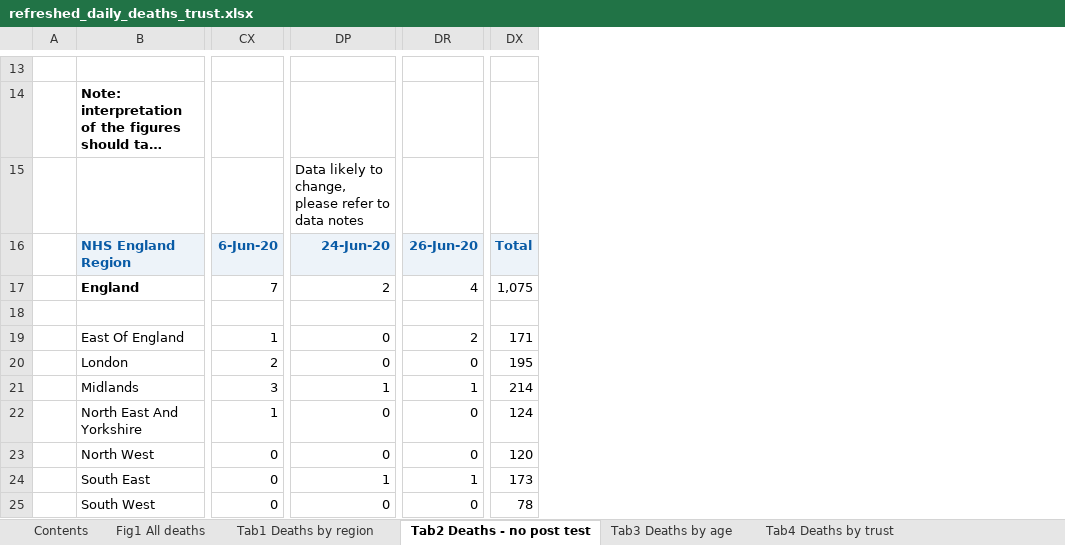
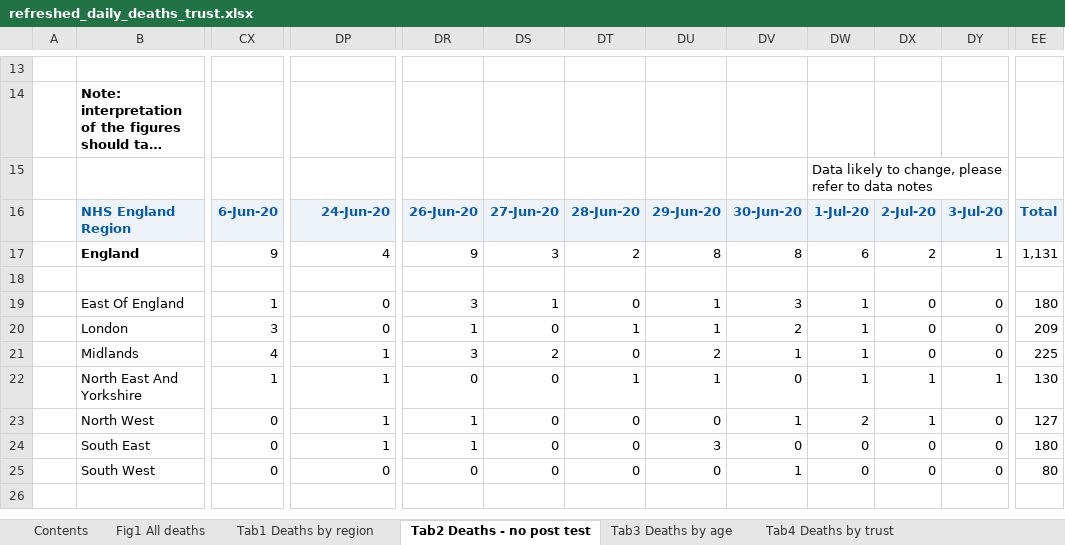
Before and after one commit to psychty/another_covid_repo, an Excel workbook: refreshed_daily_deaths_trust.xlsx, sheet Tab2 Deaths - no post test, drawn as a sheet; only a part is shown, gaps mark what is left out; long unchanged cells end in …; values as stored, in another font and other column widths than the file's, no borders; conditional formats not drawn; removed rows and columns are numbered as before the commit, all else as after; rows hold the shown columns only; the diff covers the shown part only; the diff names each change by its address in the sheet, - before the commit and + after, or states it on an @@ line.

```diff
--- a/refreshed_daily_deaths_trust.xlsx (sheet Tab2 Deaths - no post test)
+++ b/refreshed_daily_deaths_trust.xlsx (sheet Tab2 Deaths - no post test)
+column DR, rows 19-25: 3 | 1 | 3 | 0 | 1 | 1 | 0
+column DS, rows 19-25: 1 | 0 | 2 | 0 | 0 | 0 | 0
+column DU, rows 19-25: 1 | 1 | 2 | 1 | 0 | 3 | 0
+column DV, rows 19-25: 3 | 2 | 1 | 0 | 1 | 0 | 1
+column DW, row 15: Data likely to change, please refer to data notes; rows 19-25: 1 | 1 | 1 | 1 | 2 | 0 | 0
+column DX, rows 19-25: 0 | 0 | 0 | 1 | 1 | 0 | 0
+column DY, rows 19-25: 0 | 0 | 0 | 1 | 0 | 0 | 0
-column DX, rows 19-25: 171 | 195 | 214 | 124 | 120 | 173 | 78
+column EE, rows 19-25: 180 | 209 | 225 | 130 | 127 | 180 | 80
-row 15:  |  |  | Data likely to change, please refer to data notes
-row 16:  | NHS England Region | 6-Jun-20 | 24-Jun-20 | 26-Jun-20 | Total
-row 17:  | England | 7 | 2 | 4 | 1,075
+row 16:  | NHS England Region | 6-Jun-20 | 24-Jun-20 | 26-Jun-20 | 27-Jun-20 | 28-Jun-20 | 29-Jun-20 | 30-Jun-20 | 1-Jul-20 | 2-Jul-20 | 3-Jul-20 | Total
+row 17:  | England | 9 | 4 | 9 | 3 | 2 | 8 | 8 | 6 | 2 | 1 | 1,131
+row 18: (empty)
-DT19: 2
+DT19: 0
-CX20: 2
+CX20: 3
-DT20: 0
+DT20: 1
-CX21: 3
+CX21: 4
-DT21: 1
+DT21: 0
-DP22:DP23: 0
+DP22:DP23: 1
-DT22: 0
+DT22: 1
-DT24: 1
+DT24: 0
```
Also changed, not shown: 17 edited cells elsewhere in this sheet, sheet Tab1 Deaths by region, sheet Tab4 Deaths by trust, sheet Tab3 Deaths by age, sheet Contents, sheet Fig1 All deaths, charts or pictures, 26 other files.
